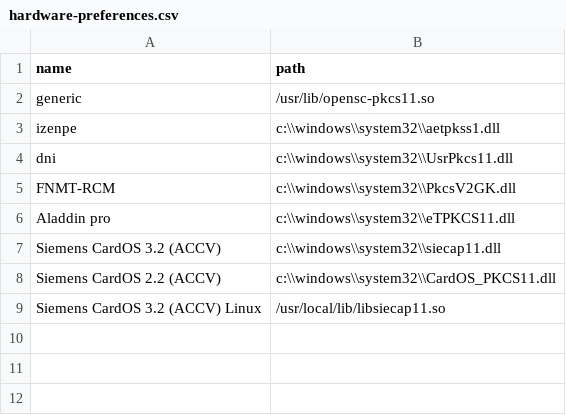
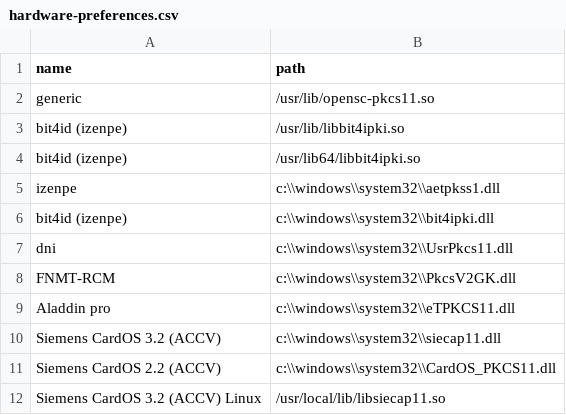
Before and after one commit to zylklab/sinaduraDesktop, a CSV file: src/main/resources/preferences/hardware-preferences.csv, drawn as a sheet; the diff names each change by its address in the sheet, - before the commit and + after, or states it on an @@ line.

Commit message:
nuevo middelware izenpe bit4id (no se ha hecho pruebas con los paths especificados)
git-svn-id: https://services.zylk.net/sinadura-repo/sinadura/sinaduraDesktop/trunk@71 3279b7b3-46a5-0410-b095-b22bd0dda68d

```diff
--- a/src/main/resources/preferences/hardware-preferences.csv
+++ b/src/main/resources/preferences/hardware-preferences.csv
+row 3: bit4id (izenpe) | /usr/lib/libbit4ipki.so
+row 4: bit4id (izenpe) | /usr/lib64/libbit4ipki.so
+row 6: bit4id (izenpe) | c:\\windows\\system32\\bit4ipki.dll
```
